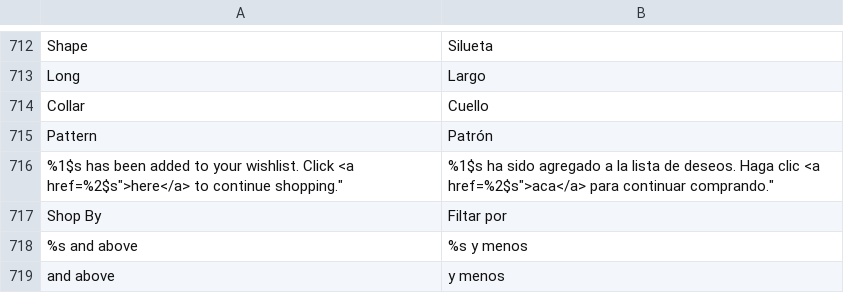
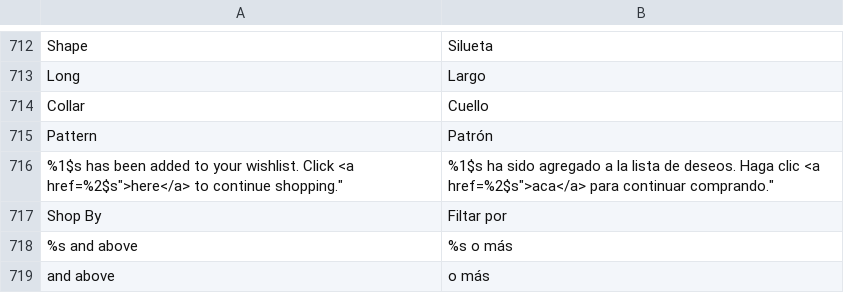
Before and after one commit to maobel/ziente, a CSV file: app/locale/es_CO/Mage_Catalog.csv, drawn as a sheet; only a part is shown, gaps mark what is left out.

```diff
--- a/app/locale/es_CO/Mage_Catalog.csv
+++ b/app/locale/es_CO/Mage_Catalog.csv
@@ -717,3 +717,3 @@
 "Shop By","Filtar por"
-"%s and above","%s y menos"
-"and above","y menos"
+"%s and above","%s o más"
+"and above","o más"
```
Also changed, not shown: 8 other files.
